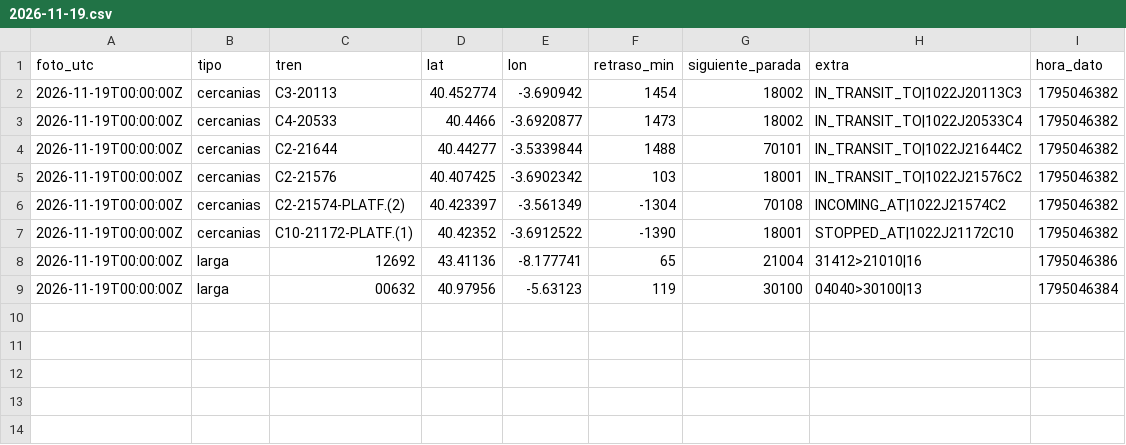
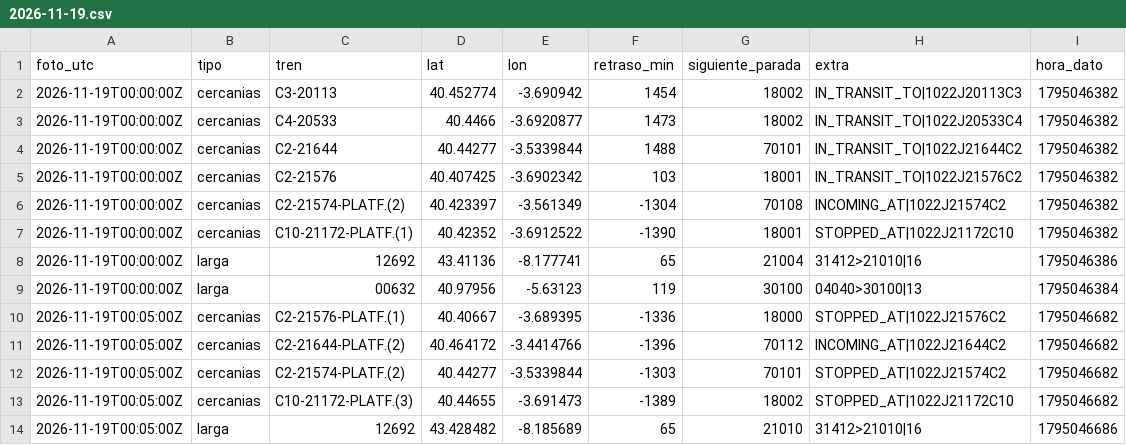
Before and after one commit to carlosgalan01/puntualmente, a CSV file: datos/2026-11-19.csv, drawn as a sheet.

Commit message:
datos 2026-11-19T00:05

```diff
--- a/datos/2026-11-19.csv
+++ b/datos/2026-11-19.csv
@@ -9 +9,6 @@ foto_utc,tipo,tren,lat,lon,retraso_min,siguiente_parada,extra,hora_dato
 2026-11-19T00:00:00Z,larga,00632,40.97956,-5.63123,119,30100,04040>30100|13,1795046384
+2026-11-19T00:05:00Z,cercanias,C2-21576-PLATF.(1),40.40667,-3.689395,-1336,18000,STOPPED_AT|1022J21576C2,1795046682
+2026-11-19T00:05:00Z,cercanias,C2-21644-PLATF.(2),40.464172,-3.4414766,-1396,70112,INCOMING_AT|1022J21644C2,1795046682
+2026-11-19T00:05:00Z,cercanias,C2-21574-PLATF.(2),40.44277,-3.5339844,-1303,70101,STOPPED_AT|1022J21574C2,1795046682
+2026-11-19T00:05:00Z,cercanias,C10-21172-PLATF.(3),40.44655,-3.691473,-1389,18002,STOPPED_AT|1022J21172C10,1795046682
+2026-11-19T00:05:00Z,larga,12692,43.428482,-8.185689,65,21010,31412>21010|16,1795046686
```
Also changed, not shown: 1 other file.
